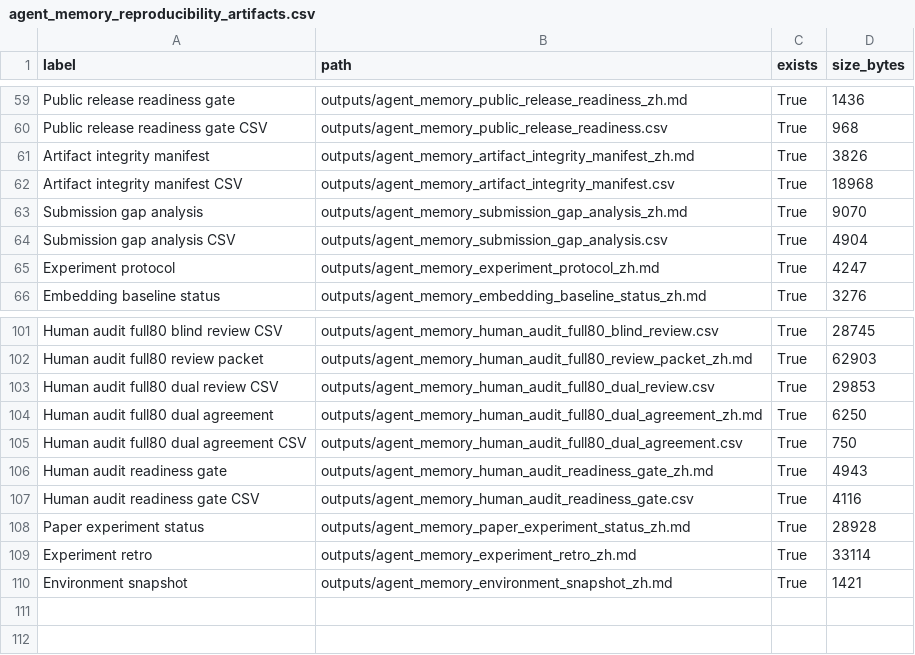
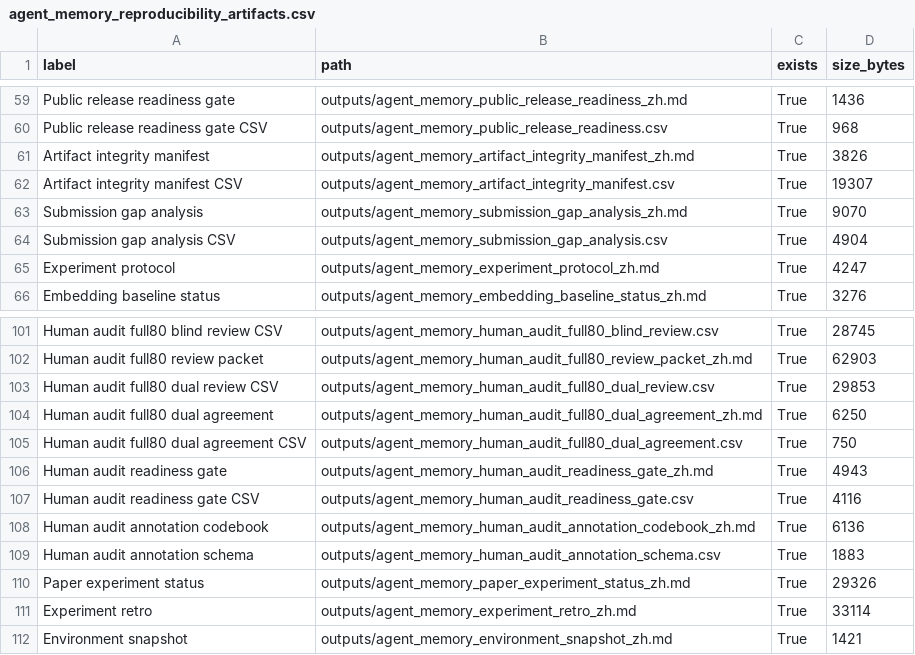
Before and after one commit to bai9yu/agent-memory-experiment, a CSV file: outputs/agent_memory_reproducibility_artifacts.csv, drawn as a sheet; only a part is shown, gaps mark what is left out.

```diff
--- a/outputs/agent_memory_reproducibility_artifacts.csv
+++ b/outputs/agent_memory_reproducibility_artifacts.csv
@@ -61,3 +61,3 @@ Public release readiness gate CSV,outputs/agent_memory_public_release_readiness.
 Artifact integrity manifest,outputs/agent_memory_artifact_integrity_manifest_zh.md,True,3826
-Artifact integrity manifest CSV,outputs/agent_memory_artifact_integrity_manifest.csv,True,18968
+Artifact integrity manifest CSV,outputs/agent_memory_artifact_integrity_manifest.csv,True,19307
 Submission gap analysis,outputs/agent_memory_submission_gap_analysis_zh.md,True,9070
@@ -107,3 +107,5 @@ Human audit readiness gate,outputs/agent_memory_human_audit_readiness_gate_zh.md
 Human audit readiness gate CSV,outputs/agent_memory_human_audit_readiness_gate.csv,True,4116
-Paper experiment status,outputs/agent_memory_paper_experiment_status_zh.md,True,28928
+Human audit annotation codebook,outputs/agent_memory_human_audit_annotation_codebook_zh.md,True,6136
+Human audit annotation schema,outputs/agent_memory_human_audit_annotation_schema.csv,True,1883
+Paper experiment status,outputs/agent_memory_paper_experiment_status_zh.md,True,29326
 Experiment retro,outputs/agent_memory_experiment_retro_zh.md,True,33114
```
Also changed, not shown: outputs/agent_memory_artifact_integrity_manifest.csv, outputs/agent_memory_submission_readiness_gate.csv, 9 other files.
